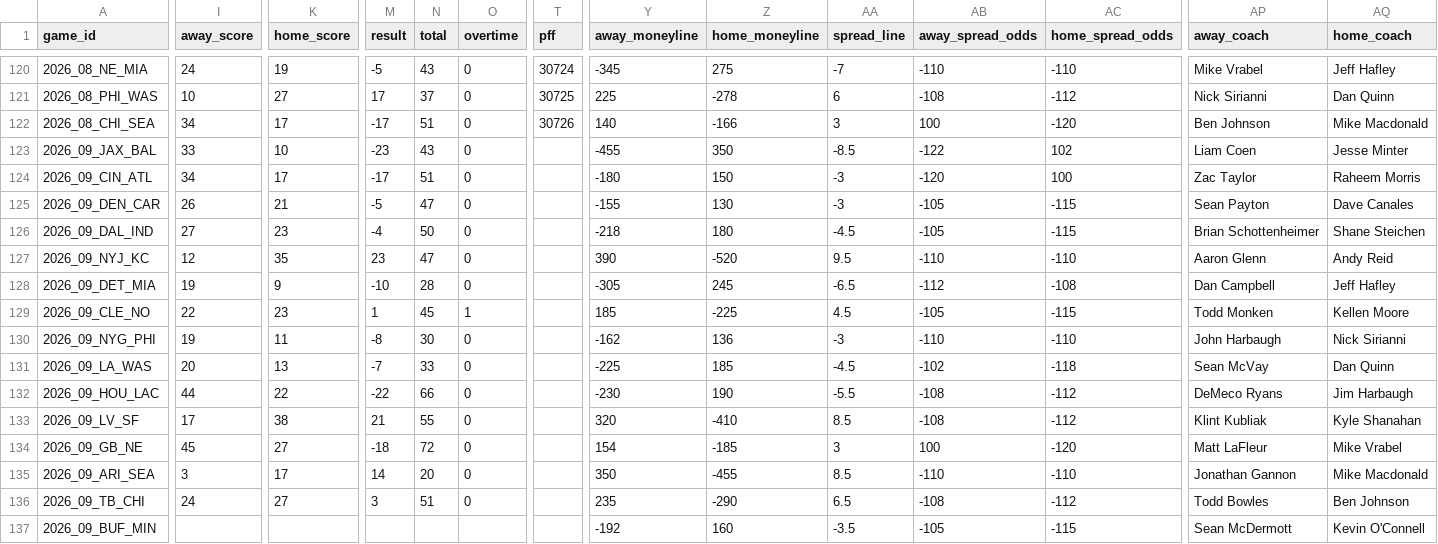
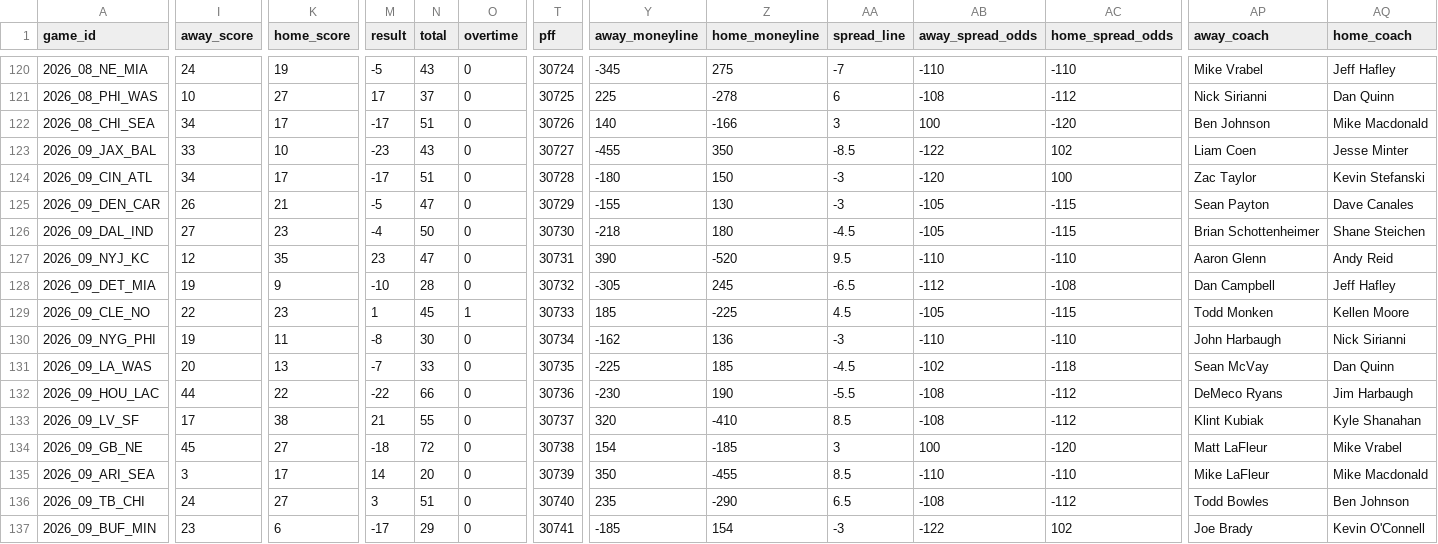
Before and after one commit to jlwin1995-alt/Bball, a CSV file: football/data/raw/schedule.csv, drawn as a sheet; only a part is shown, gaps mark what is left out; the diff covers the shown part only; the diff names each change by its address in the sheet, - before the commit and + after, or states it on an @@ line.

```diff
--- a/football/data/raw/schedule.csv
+++ b/football/data/raw/schedule.csv
-T123 (pff): (empty)
+T123 (pff): 30727
-T124 (pff): (empty)
+T124 (pff): 30728
-AQ124 (home_coach): Raheem Morris
+AQ124 (home_coach): Kevin Stefanski
-T125 (pff): (empty)
+T125 (pff): 30729
-T126 (pff): (empty)
+T126 (pff): 30730
-T127 (pff): (empty)
+T127 (pff): 30731
-T128 (pff): (empty)
+T128 (pff): 30732
-T129 (pff): (empty)
+T129 (pff): 30733
-T130 (pff): (empty)
+T130 (pff): 30734
-T131 (pff): (empty)
+T131 (pff): 30735
-T132 (pff): (empty)
+T132 (pff): 30736
-T133 (pff): (empty)
+T133 (pff): 30737
-AP133 (away_coach): Klint Kubliak
+AP133 (away_coach): Klint Kubiak
-T134 (pff): (empty)
+T134 (pff): 30738
-T135 (pff): (empty)
+T135 (pff): 30739
-AP135 (away_coach): Jonathan Gannon
+AP135 (away_coach): Mike LaFleur
-T136 (pff): (empty)
+T136 (pff): 30740
-I137 (away_score): (empty)
+I137 (away_score): 23
-K137 (home_score): (empty)
+K137 (home_score): 6
-M137 (result): (empty)
+M137 (result): -17
-N137 (total): (empty)
+N137 (total): 29
-O137 (overtime): (empty)
+O137 (overtime): 0
-T137 (pff): (empty)
+T137 (pff): 30741
-Y137 (away_moneyline): -192
+Y137 (away_moneyline): -185
-Z137 (home_moneyline): 160
+Z137 (home_moneyline): 154
-AA137 (spread_line): -3.5
+AA137 (spread_line): -3
-AB137 (away_spread_odds): -105
+AB137 (away_spread_odds): -122
-AC137 (home_spread_odds): -115
+AC137 (home_spread_odds): 102
-AP137 (away_coach): Sean McDermott
+AP137 (away_coach): Joe Brady
```
Also changed, not shown: 119 edited cells elsewhere in this file, football/data/log/lines_log.csv, football/data/raw/pbp_slim.csv, 33 other files.
